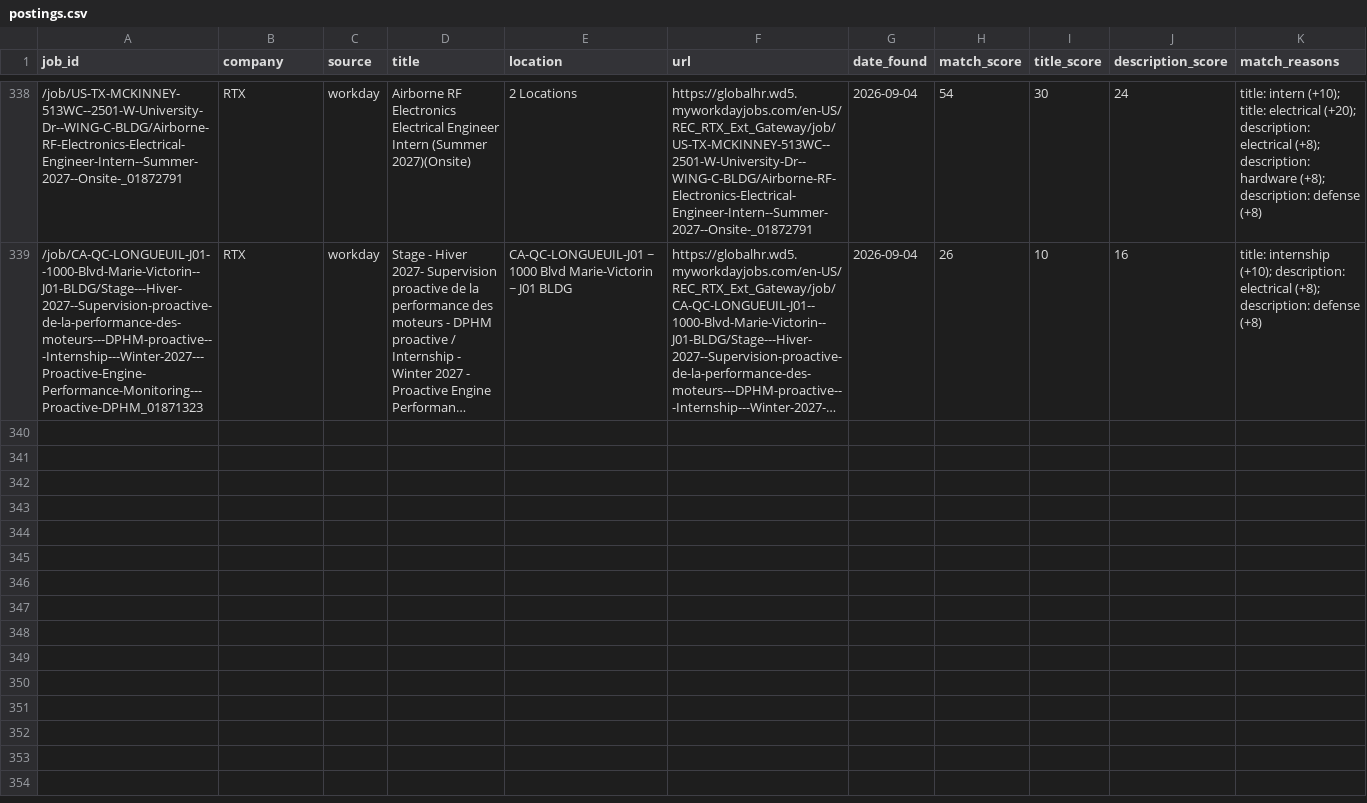
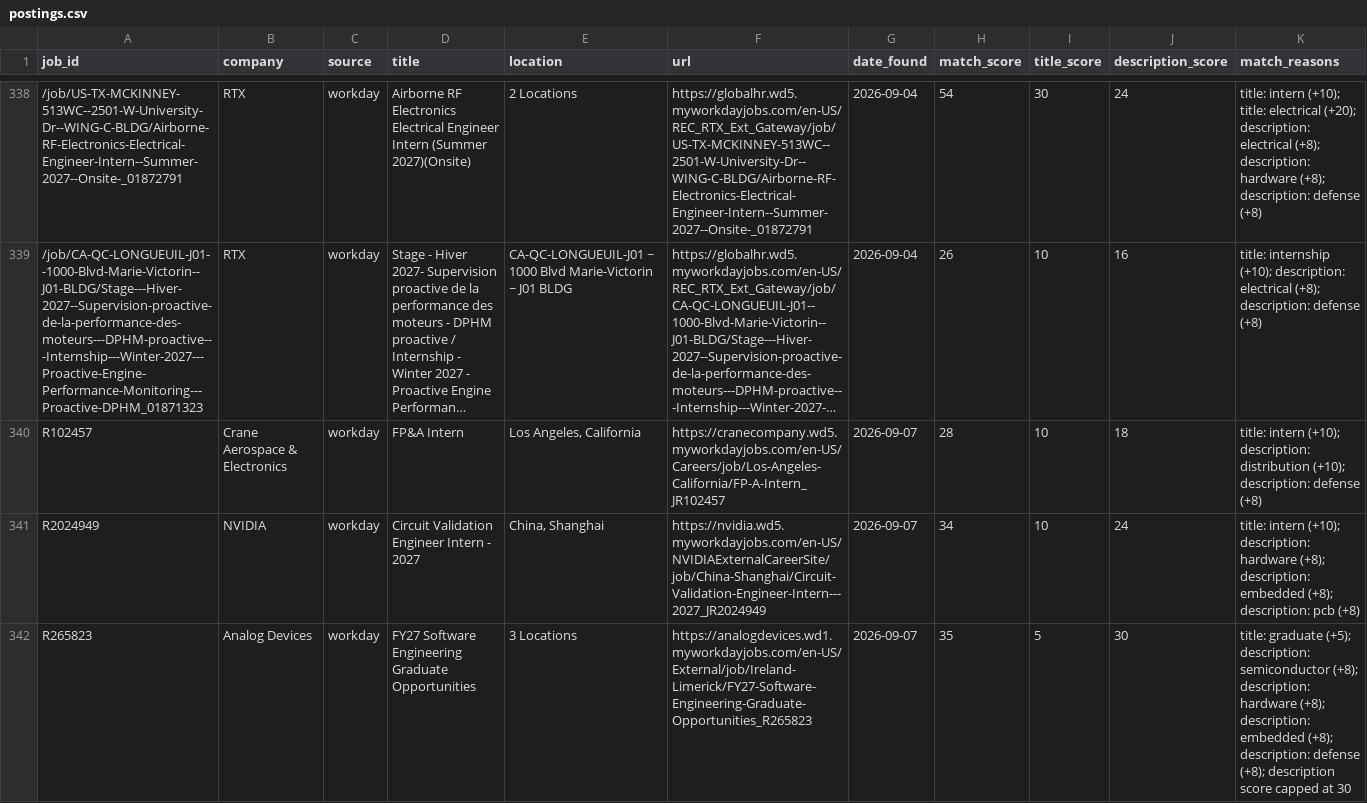
Before and after one commit to brendan-cant-code/job-scraper, a CSV file: data/postings.csv, drawn as a sheet; only a part is shown, gaps mark what is left out; long unchanged cells end in …; the diff covers the shown part only; the diff names each change by its address in the sheet, - before the commit and + after, or states it on an @@ line.

```diff
--- a/data/postings.csv
+++ b/data/postings.csv
+row 340: R102457 | Crane Aerospace & Electronics | workday | FP&A Intern | Los Angeles, California | https://cranecompany.wd5.myworkdayjobs.com/en-US/Careers/job/Los-Angeles-California/FP-A-Intern_JR102457 | 2026-09-07 | 28 | 10 | 18 | title: intern (+10); description: distribution (+10); description: defense (+8)
+row 341: R2024949 | NVIDIA | workday | Circuit Validation Engineer Intern - 2027 | China, Shanghai | https://nvidia.wd5.myworkdayjobs.com/en-US/NVIDIAExternalCareerSite/job/China-Shanghai/Circuit-Validation-Engineer-Intern---2027_JR2024949 | 2026-09-07 | 34 | 10 | 24 | title: intern (+10); description: hardware (+8); description: embedded (+8); description: pcb (+8)
+row 342: R265823 | Analog Devices | workday | FY27 Software Engineering Graduate Opportunities | 3 Locations | https://analogdevices.wd1.myworkdayjobs.com/en-US/External/job/Ireland-Limerick/FY27-Software-Engineering-Graduate-Opportunities_R265823 | 2026-09-07 | 35 | 5 | 30 | title: graduate (+5); description: semiconductor (+8); description: hardware (+8); description: embedded (+8); description: defense (+8); description score capped at 30
```
Also changed, not shown: 2 added rows elsewhere in this file.
